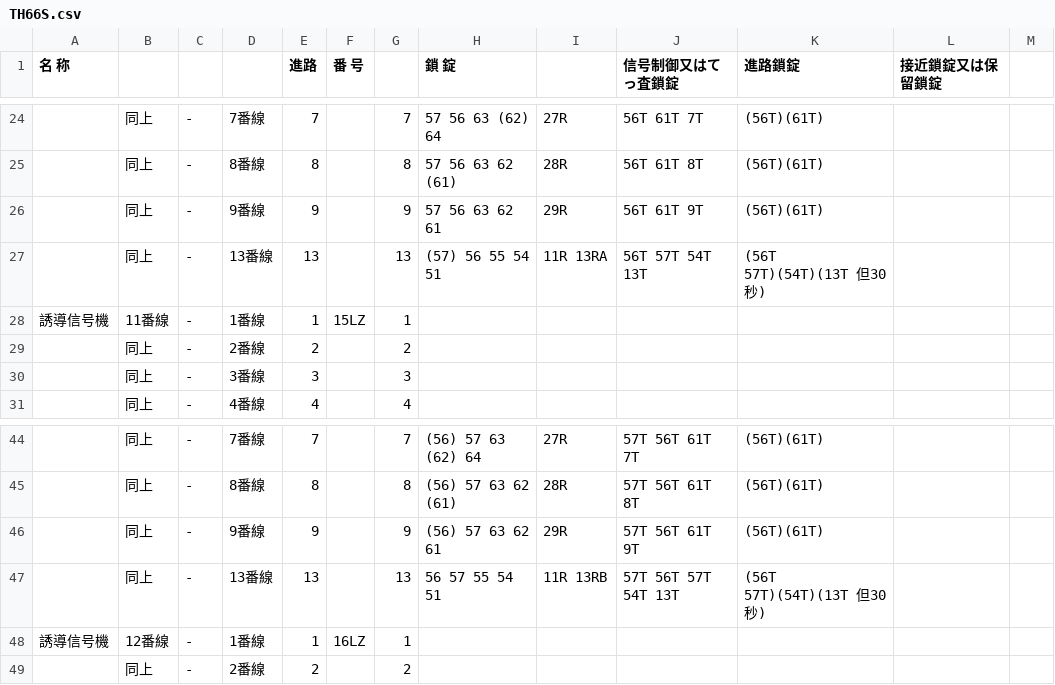
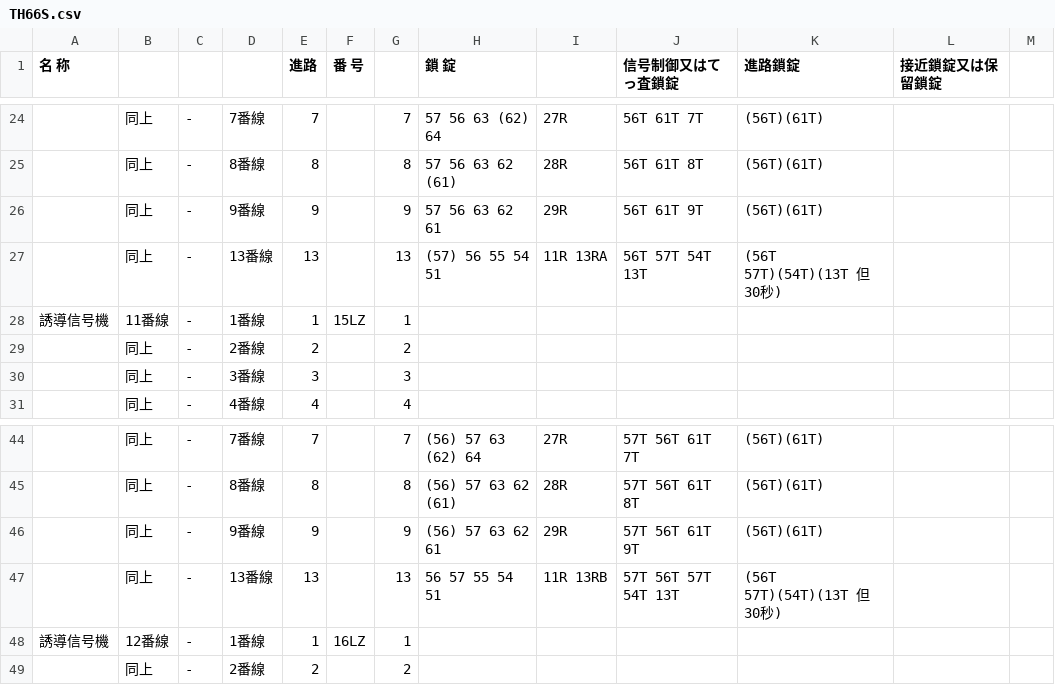
Before and after one commit to daidoji-traincrew-office/Traincrew_MultiATS_Server, a CSV file: Traincrew_MultiATS_Server.Crew/Data/RendoTable/TH66S.csv, drawn as a sheet; only a part is shown, gaps mark what is left out.

```diff
--- a/Traincrew_MultiATS_Server.Crew/Data/RendoTable/TH66S.csv
+++ b/Traincrew_MultiATS_Server.Crew/Data/RendoTable/TH66S.csv
@@ -26,3 +26,3 @@
 ,同上,-,9番線,9,,9, 57  56  63  62  61,29R,56T 61T 9T,(56T)(61T),,
-,同上,-,13番線,13,,13,(57) 56  55  54  51,11R 13RA,56T 57T 54T 13T,(56T 57T)(54T)(13T 但30秒),,
+,同上,-,13番線,13,,13,(57) 56  55  54  51,11R 13RA,56T 57T 54T 13T,(56T 57T)(54T)(13T 但 30秒),,
 誘導信号機,11番線,-,1番線,1,15LZ,1,,,,,,
@@ -46,3 +46,3 @@
 ,同上,-,9番線,9,,9,(56) 57  63  62  61,29R,57T 56T 61T 9T,(56T)(61T),,
-,同上,-,13番線,13,,13, 56  57  55  54  51,11R 13RB,57T 56T 57T 54T 13T,(56T 57T)(54T)(13T 但30秒),,
+,同上,-,13番線,13,,13, 56  57  55  54  51,11R 13RB,57T 56T 57T 54T 13T,(56T 57T)(54T)(13T 但 30秒),,
 誘導信号機,12番線,-,1番線,1,16LZ,1,,,,,,
```
